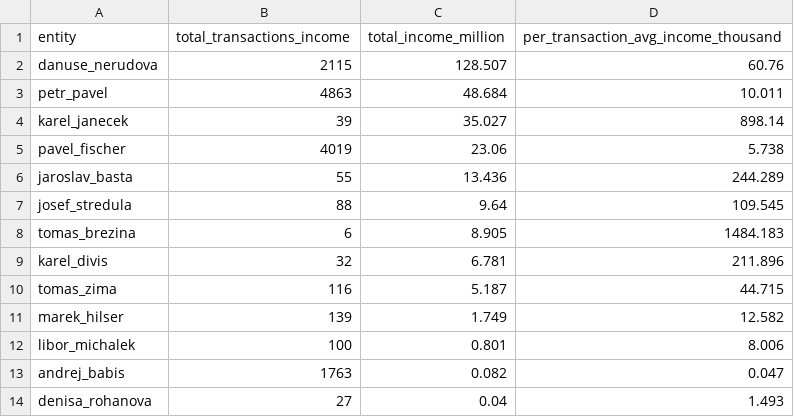
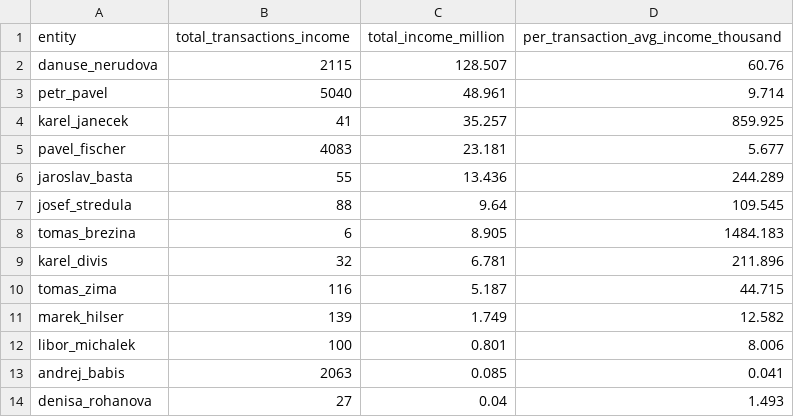
Before and after one commit to opop999/TI_monitoring_transparent_accounts_2023, a CSV file: output/summary_tables/total_income.csv, drawn as a sheet.

```diff
--- a/output/summary_tables/total_income.csv
+++ b/output/summary_tables/total_income.csv
@@ -2,5 +2,5 @@ entity,total_transactions_income,total_income_million,per_transaction_avg_income
 danuse_nerudova,2115,128.507,60.76
-petr_pavel,4863,48.684,10.011
-karel_janecek,39,35.027,898.14
-pavel_fischer,4019,23.06,5.738
+petr_pavel,5040,48.961,9.714
+karel_janecek,41,35.257,859.925
+pavel_fischer,4083,23.181,5.677
 jaroslav_basta,55,13.436,244.289
@@ -12,3 +12,3 @@ marek_hilser,139,1.749,12.582
 libor_michalek,100,0.801,8.006
-andrej_babis,1763,0.082,0.047
+andrej_babis,2063,0.085,0.041
 denisa_rohanova,27,0.04,1.493
```
Also changed, not shown: output/csob/csob_merged_data.csv, output/csob/individual_accounts/karel_divis.csv, 22 other files.
